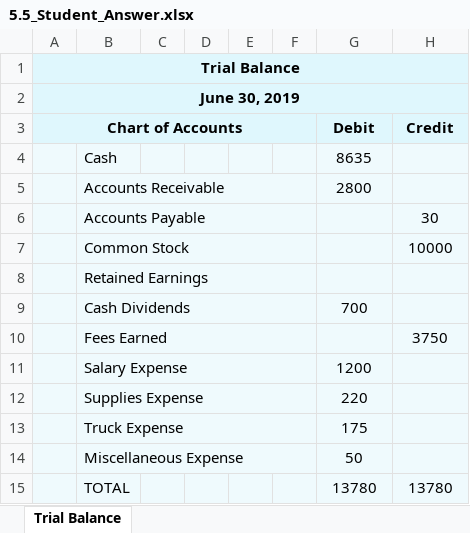
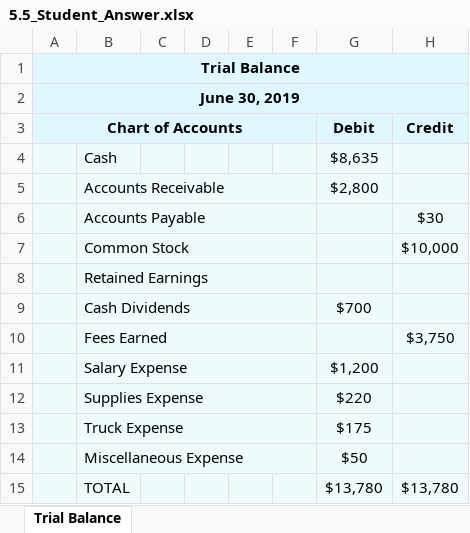
Before and after one commit to leonardodls/product-introduction-financial-accounting, an Excel workbook: assets/public/Chapter_4_ComprehensiveProblem/documents/resources/Assessment_Questions/5.5_Student_Answer.xlsx, sheet Trial Balance, drawn as a sheet; values as stored, in another font and other column widths than the file's, no borders; the diff names each change by its address in the sheet, - before the commit and + after, or states it on an @@ line.

```diff
--- a/assets/public/Chapter_4_ComprehensiveProblem/documents/resources/Assessment_Questions/5.5_Student_Answer.xlsx (sheet Trial Balance)
+++ b/assets/public/Chapter_4_ComprehensiveProblem/documents/resources/Assessment_Questions/5.5_Student_Answer.xlsx (sheet Trial Balance)
-G4 (Debit): 8635
+G4 (Debit): $8,635
-G5 (Debit): 2800
+G5 (Debit): $2,800
-H6 (Credit): 30
+H6 (Credit): $30
-H7 (Credit): 10000
+H7 (Credit): $10,000
-G9 (Debit): 700
+G9 (Debit): $700
-H10 (Credit): 3750
+H10 (Credit): $3,750
-G11 (Debit): 1200
+G11 (Debit): $1,200
-G12 (Debit): 220
+G12 (Debit): $220
-G13 (Debit): 175
+G13 (Debit): $175
-G14 (Debit): 50
+G14 (Debit): $50
-G15 (Debit): 13780
+G15 (Debit): $13,780
-H15 (Credit): 13780
+H15 (Credit): $13,780
```
Also changed, not shown: assets/public/Chapter_4_ComprehensiveProblem/documents/resources/Assessment_Questions/5.7_Student_Answer.xlsx, 6 other files.
